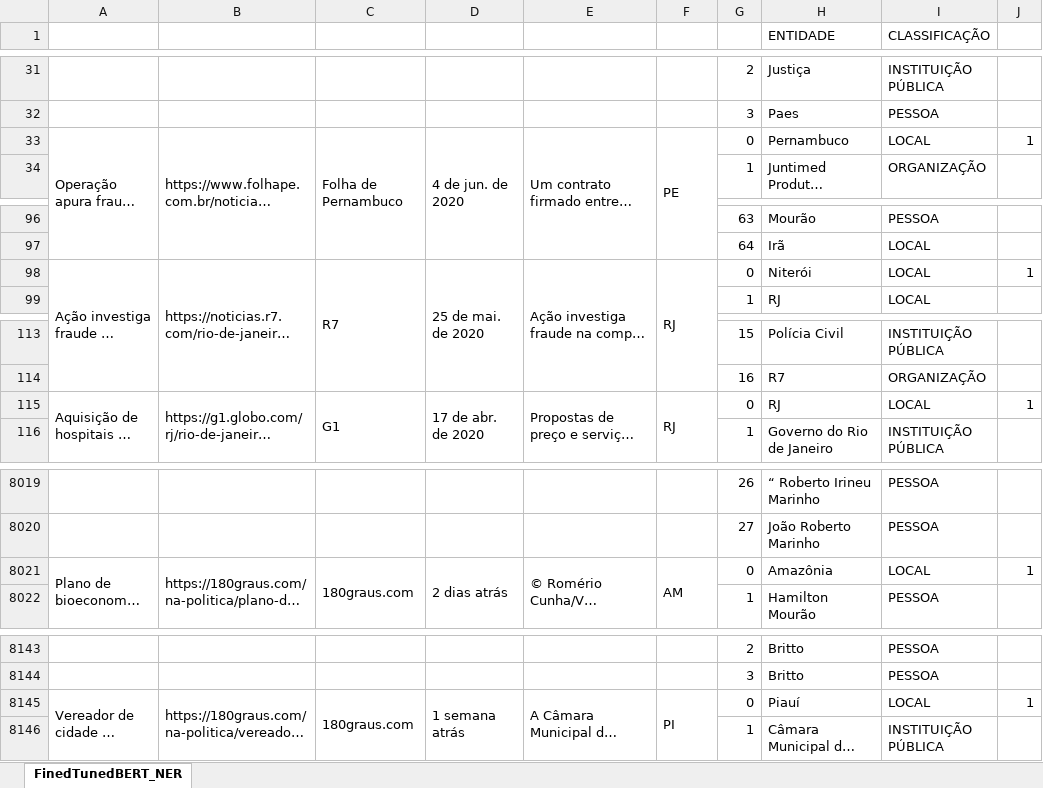
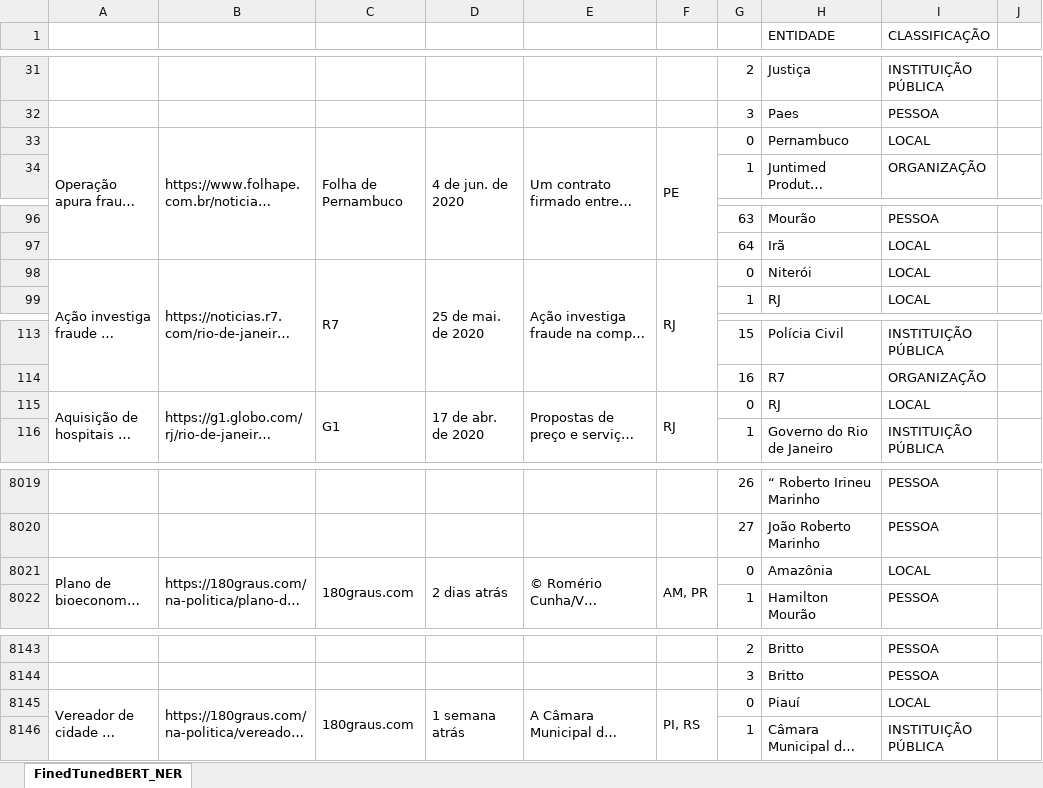
Before and after one commit to SecexSaudeTCU/CoviDATA, an Excel workbook: covidata/noticias/ner.xlsx, sheet FinedTunedBERT_NER, drawn as a sheet; only a part is shown, gaps mark what is left out; long unchanged cells end in …; values as stored, in another font and other column widths than the file's, no cell formats; the diff covers the shown part only; the diff names each change by its address in the sheet, - before the commit and + after, or states it on an @@ line.

```diff
--- a/covidata/noticias/ner.xlsx (sheet FinedTunedBERT_NER)
+++ b/covidata/noticias/ner.xlsx (sheet FinedTunedBERT_NER)
-J33: 1
+J33: (empty)
-J98: 1
+J98: (empty)
-J115: 1
+J115: (empty)
-F8021: AM
+F8021: AM, PR
-J8021: 1
+J8021: (empty)
-F8145: PI
+F8145: PI, RS
-J8145: 1
+J8145: (empty)
```
Also changed, not shown: 1 removed row and 127 edited cells elsewhere in this sheet, cell formats, 4 other files.
